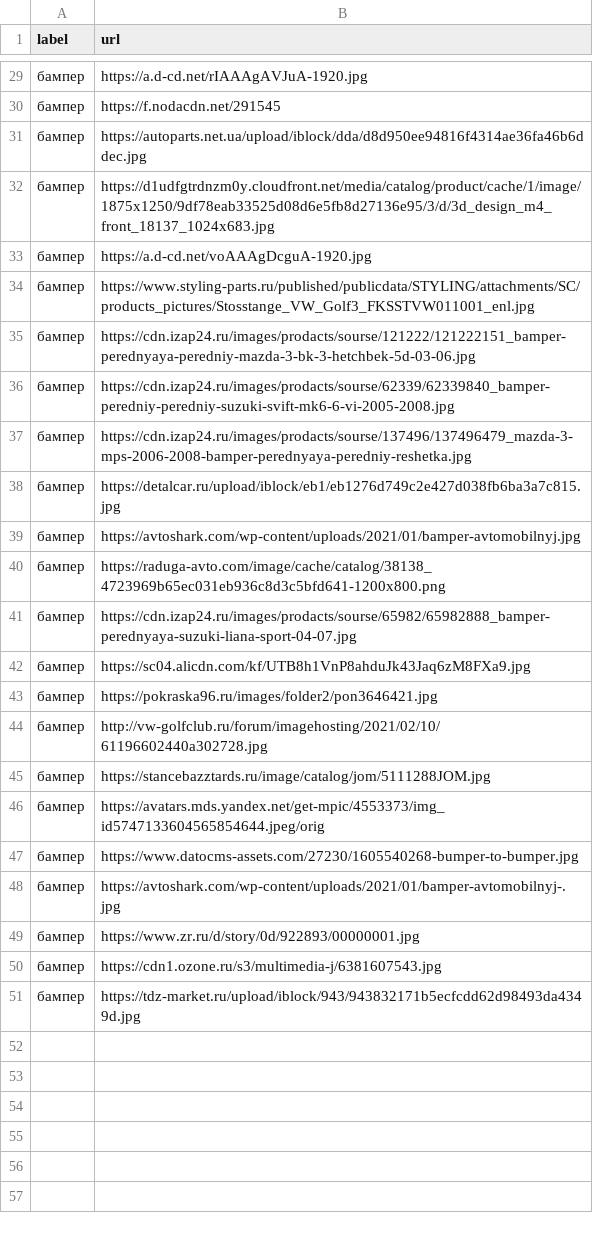
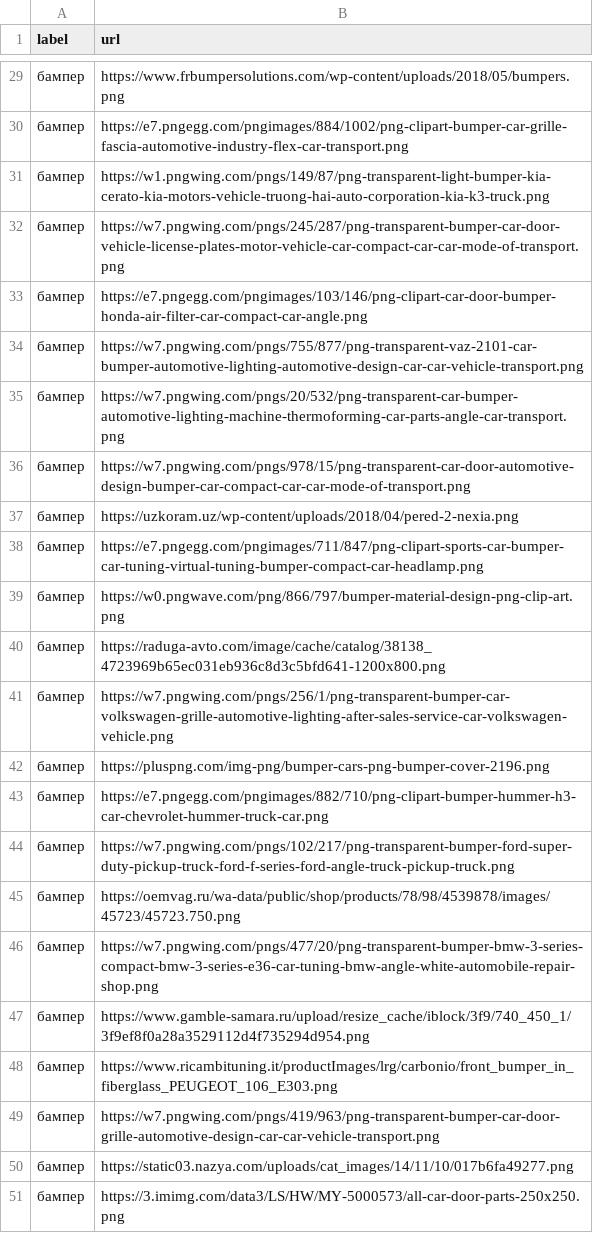
Before and after one commit to Musoridze/neuro_practice, a CSV file: practice/simple.csv, drawn as a sheet; only a part is shown, gaps mark what is left out; the diff covers the shown part only.

```diff
--- a/practice/simple.csv
+++ b/practice/simple.csv
@@ -29,23 +29,23 @@ label;url
-бампер;https://a.d-cd.net/rIAAAgAVJuA-1920.jpg
-бампер;https://f.nodacdn.net/291545
-бампер;https://autoparts.net.ua/upload/iblock/dda/d8d950ee94816f4314ae36fa46b6ddec.jpg
-бампер;https://d1udfgtrdnzm0y.cloudfront.net/media/catalog/product/cache/1/image/1875x1250/9df78eab33525d08d6e5fb8d27136e95/3/d/3d_design_m4_front_18137_1024x683.jpg
-бампер;https://a.d-cd.net/voAAAgDcguA-1920.jpg
-бампер;https://www.styling-parts.ru/published/publicdata/STYLING/attachments/SC/products_pictures/Stosstange_VW_Golf3_FKSSTVW011001_enl.jpg
-бампер;https://cdn.izap24.ru/images/prodacts/sourse/121222/121222151_bamper-perednyaya-peredniy-mazda-3-bk-3-hetchbek-5d-03-06.jpg
-бампер;https://cdn.izap24.ru/images/prodacts/sourse/62339/62339840_bamper-peredniy-peredniy-suzuki-svift-mk6-6-vi-2005-2008.jpg
-бампер;https://cdn.izap24.ru/images/prodacts/sourse/137496/137496479_mazda-3-mps-2006-2008-bamper-perednyaya-peredniy-reshetka.jpg
-бампер;https://detalcar.ru/upload/iblock/eb1/eb1276d749c2e427d038fb6ba3a7c815.jpg
-бампер;https://avtoshark.com/wp-content/uploads/2021/01/bamper-avtomobilnyj.jpg
+бампер;https://www.frbumpersolutions.com/wp-content/uploads/2018/05/bumpers.png
+бампер;https://e7.pngegg.com/pngimages/884/1002/png-clipart-bumper-car-grille-fascia-automotive-industry-flex-car-transport.png
+бампер;https://w1.pngwing.com/pngs/149/87/png-transparent-light-bumper-kia-cerato-kia-motors-vehicle-truong-hai-auto-corporation-kia-k3-truck.png
+бампер;https://w7.pngwing.com/pngs/245/287/png-transparent-bumper-car-door-vehicle-license-plates-motor-vehicle-car-compact-car-car-mode-of-transport.png
+бампер;https://e7.pngegg.com/pngimages/103/146/png-clipart-car-door-bumper-honda-air-filter-car-compact-car-angle.png
+бампер;https://w7.pngwing.com/pngs/755/877/png-transparent-vaz-2101-car-bumper-automotive-lighting-automotive-design-car-car-vehicle-transport.png
+бампер;https://w7.pngwing.com/pngs/20/532/png-transparent-car-bumper-automotive-lighting-machine-thermoforming-car-parts-angle-car-transport.png
+бампер;https://w7.pngwing.com/pngs/978/15/png-transparent-car-door-automotive-design-bumper-car-compact-car-car-mode-of-transport.png
+бампер;https://uzkoram.uz/wp-content/uploads/2018/04/pered-2-nexia.png
+бампер;https://e7.pngegg.com/pngimages/711/847/png-clipart-sports-car-bumper-car-tuning-virtual-tuning-bumper-compact-car-headlamp.png
+бампер;https://w0.pngwave.com/png/866/797/bumper-material-design-png-clip-art.png
 бампер;https://raduga-avto.com/image/cache/catalog/38138_4723969b65ec031eb936c8d3c5bfd641-1200x800.png
-бампер;https://cdn.izap24.ru/images/prodacts/sourse/65982/65982888_bamper-perednyaya-suzuki-liana-sport-04-07.jpg
-бампер;https://sc04.alicdn.com/kf/UTB8h1VnP8ahduJk43Jaq6zM8FXa9.jpg
-бампер;https://pokraska96.ru/images/folder2/pon3646421.jpg
-бампер;http://vw-golfclub.ru/forum/imagehosting/2021/02/10/61196602440a302728.jpg
-бампер;https://stancebazztards.ru/image/catalog/jom/5111288JOM.jpg
-бампер;https://avatars.mds.yandex.net/get-mpic/4553373/img_id5747133604565854644.jpeg/orig
-бампер;https://www.datocms-assets.com/27230/1605540268-bumper-to-bumper.jpg
-бампер;https://avtoshark.com/wp-content/uploads/2021/01/bamper-avtomobilnyj-.jpg
-бампер;https://www.zr.ru/d/story/0d/922893/00000001.jpg
-бампер;https://cdn1.ozone.ru/s3/multimedia-j/6381607543.jpg
-бампер;https://tdz-market.ru/upload/iblock/943/943832171b5ecfcdd62d98493da4349d.jpg
+бампер;https://w7.pngwing.com/pngs/256/1/png-transparent-bumper-car-volkswagen-grille-automotive-lighting-after-sales-service-car-volkswagen-vehicle.png
+бампер;https://pluspng.com/img-png/bumper-cars-png-bumper-cover-2196.png
+бампер;https://e7.pngegg.com/pngimages/882/710/png-clipart-bumper-hummer-h3-car-chevrolet-hummer-truck-car.png
+бампер;https://w7.pngwing.com/pngs/102/217/png-transparent-bumper-ford-super-duty-pickup-truck-ford-f-series-ford-angle-truck-pickup-truck.png
+бампер;https://oemvag.ru/wa-data/public/shop/products/78/98/4539878/images/45723/45723.750.png
+бампер;https://w7.pngwing.com/pngs/477/20/png-transparent-bumper-bmw-3-series-compact-bmw-3-series-e36-car-tuning-bmw-angle-white-automobile-repair-shop.png
+бампер;https://www.gamble-samara.ru/upload/resize_cache/iblock/3f9/740_450_1/3f9ef8f0a28a3529112d4f735294d954.png
+бампер;https://www.ricambituning.it/productImages/lrg/carbonio/front_bumper_in_fiberglass_PEUGEOT_106_E303.png
+бампер;https://w7.pngwing.com/pngs/419/963/png-transparent-bumper-car-door-grille-automotive-design-car-car-vehicle-transport.png
+бампер;https://static03.nazya.com/uploads/cat_images/14/11/10/017b6fa49277.png
+бампер;https://3.imimg.com/data3/LS/HW/MY-5000573/all-car-door-parts-250x250.png
```
Also changed, not shown: 3 added rows, 3 removed rows and 18 edited cells elsewhere in this file.
